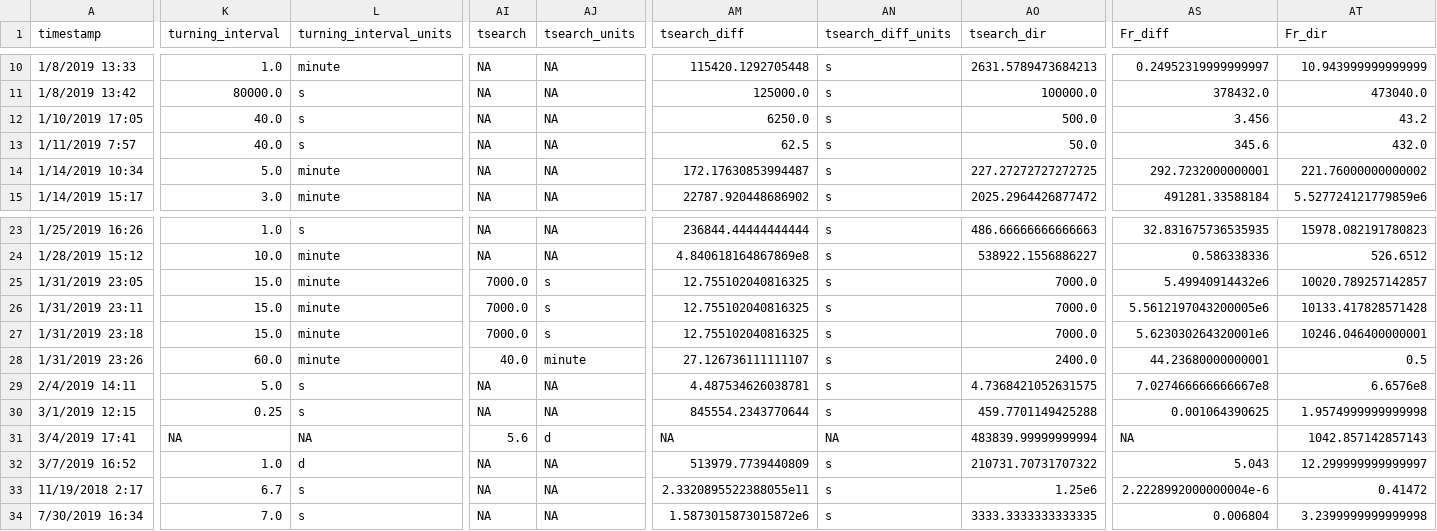
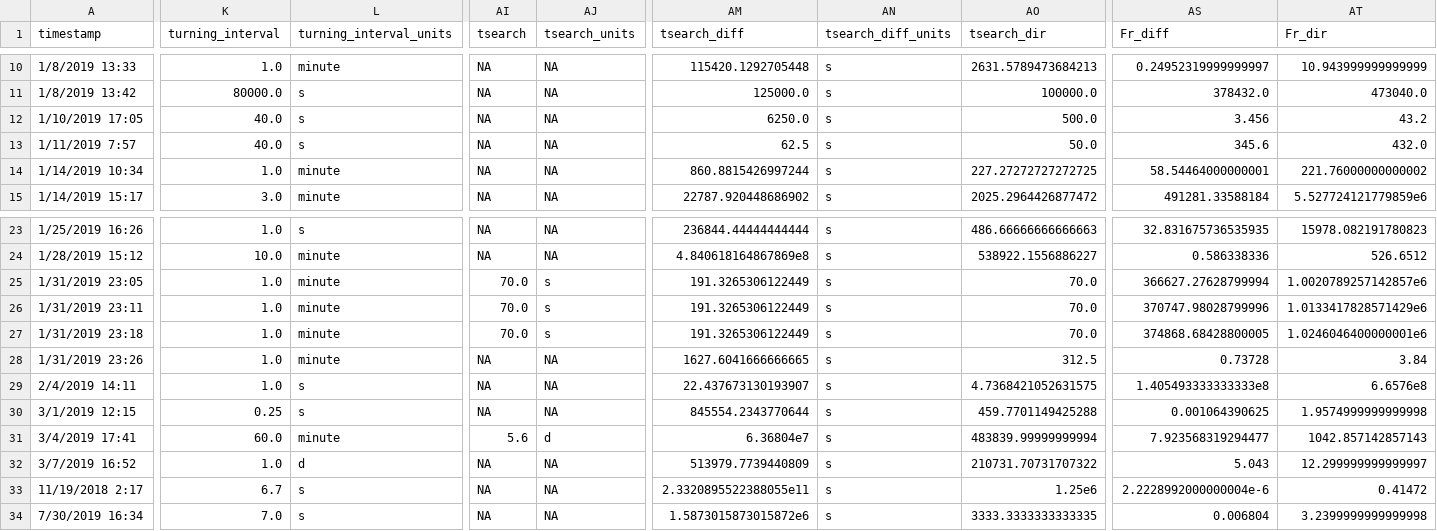
Before and after one commit to allicramer/EcologicalPatchiness, a CSV file: data/PatchinessData_processed.csv, drawn as a sheet; only a part is shown, gaps mark what is left out; the diff names each change by its address in the sheet, - before the commit and + after, or states it on an @@ line.

```diff
--- a/data/PatchinessData_processed.csv
+++ b/data/PatchinessData_processed.csv
-K14 (turning_interval): 5.0
+K14 (turning_interval): 1.0
-AM14 (tsearch_diff): 172.17630853994487
+AM14 (tsearch_diff): 860.8815426997244
-AS14 (Fr_diff): 292.7232000000001
+AS14 (Fr_diff): 58.54464000000001
-K25:K27 (turning_interval): 15.0
+K25:K27 (turning_interval): 1.0
-AI25:AI27 (tsearch): 7000.0
+AI25:AI27 (tsearch): 70.0
-AM25:AM27 (tsearch_diff): 12.755102040816325
+AM25:AM27 (tsearch_diff): 191.3265306122449
-AO25:AO27 (tsearch_dir): 7000.0
+AO25:AO27 (tsearch_dir): 70.0
-AS25 (Fr_diff): 5.49940914432e6
+AS25 (Fr_diff): 366627.27628799994
-AT25 (Fr_dir): 10020.789257142857
+AT25 (Fr_dir): 1.0020789257142857e6
-AS26 (Fr_diff): 5.5612197043200005e6
+AS26 (Fr_diff): 370747.98028799996
-AT26 (Fr_dir): 10133.417828571428
+AT26 (Fr_dir): 1.0133417828571429e6
-AS27 (Fr_diff): 5.623030264320001e6
+AS27 (Fr_diff): 374868.68428800005
-AT27 (Fr_dir): 10246.046400000001
+AT27 (Fr_dir): 1.0246046400000001e6
-K28 (turning_interval): 60.0
+K28 (turning_interval): 1.0
-AI28 (tsearch): 40.0
+AI28 (tsearch): NA
-AJ28 (tsearch_units): minute
+AJ28 (tsearch_units): NA
-AM28 (tsearch_diff): 27.126736111111107
+AM28 (tsearch_diff): 1627.6041666666665
-AO28 (tsearch_dir): 2400.0
+AO28 (tsearch_dir): 312.5
-AS28 (Fr_diff): 44.23680000000001
+AS28 (Fr_diff): 0.73728
-AT28 (Fr_dir): 0.5
+AT28 (Fr_dir): 3.84
-K29 (turning_interval): 5.0
+K29 (turning_interval): 1.0
-AM29 (tsearch_diff): 4.487534626038781
+AM29 (tsearch_diff): 22.437673130193907
-AS29 (Fr_diff): 7.027466666666667e8
+AS29 (Fr_diff): 1.405493333333333e8
-K31 (turning_interval): NA
+K31 (turning_interval): 60.0
-L31 (turning_interval_units): NA
+L31 (turning_interval_units): minute
-AM31 (tsearch_diff): NA
+AM31 (tsearch_diff): 6.36804e7
-AN31 (tsearch_diff_units): NA
+AN31 (tsearch_diff_units): s
-AS31 (Fr_diff): NA
+AS31 (Fr_diff): 7.923568319294477
```
Also changed, not shown: data/PatchinessData_QC.csv.
